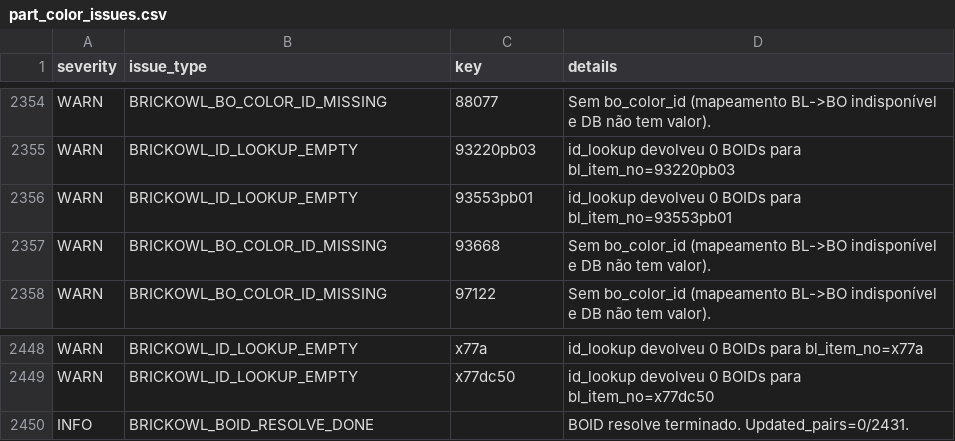
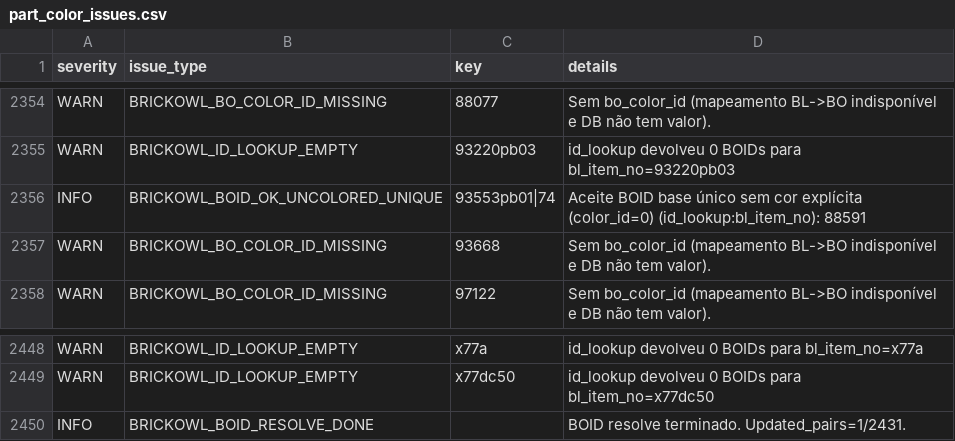
Before and after one commit to amauri-di-maia/amauri-repo, a CSV file: data base/part_color_issues.csv, drawn as a sheet; only a part is shown, gaps mark what is left out.

```diff
--- a/data base/part_color_issues.csv
+++ b/data base/part_color_issues.csv
@@ -2355,3 +2355,3 @@ WARN,BRICKOWL_BO_COLOR_ID_MISSING,88077,Sem bo_color_id (mapeamento BL->BO indis
 WARN,BRICKOWL_ID_LOOKUP_EMPTY,93220pb03,id_lookup devolveu 0 BOIDs para bl_item_no=93220pb03
-WARN,BRICKOWL_ID_LOOKUP_EMPTY,93553pb01,id_lookup devolveu 0 BOIDs para bl_item_no=93553pb01
+INFO,BRICKOWL_BOID_OK_UNCOLORED_UNIQUE,93553pb01|74,Aceite BOID base único sem cor explícita (color_id=0) (id_lookup:bl_item_no): 88591
 WARN,BRICKOWL_BO_COLOR_ID_MISSING,93668,Sem bo_color_id (mapeamento BL->BO indisponível e DB não tem valor).
@@ -2449,2 +2449,2 @@ WARN,BRICKOWL_ID_LOOKUP_EMPTY,x77a,id_lookup devolveu 0 BOIDs para bl_item_no=x7
 WARN,BRICKOWL_ID_LOOKUP_EMPTY,x77dc50,id_lookup devolveu 0 BOIDs para bl_item_no=x77dc50
-INFO,BRICKOWL_BOID_RESOLVE_DONE,,BOID resolve terminado. Updated_pairs=0/2431.
+INFO,BRICKOWL_BOID_RESOLVE_DONE,,BOID resolve terminado. Updated_pairs=1/2431.
```
Also changed, not shown: 6 other files.
